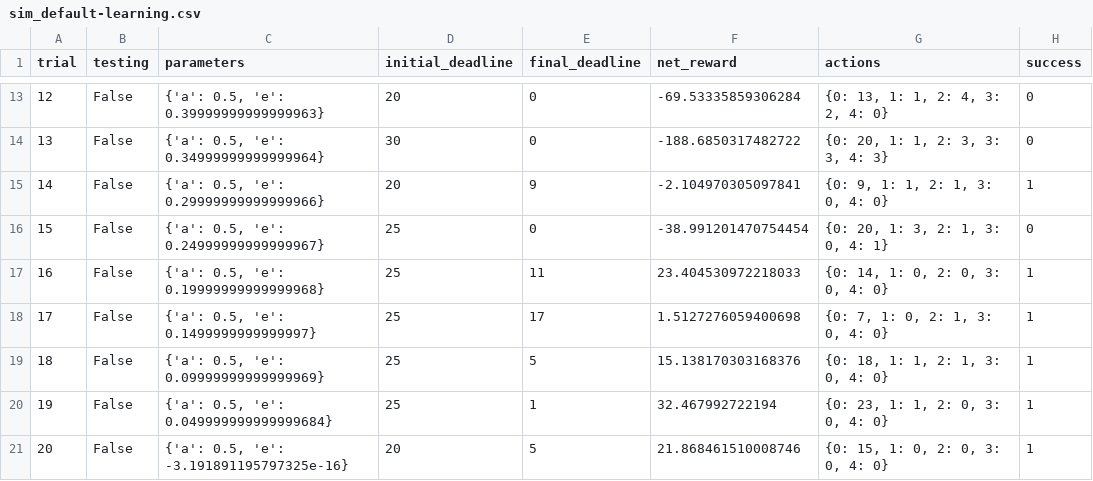
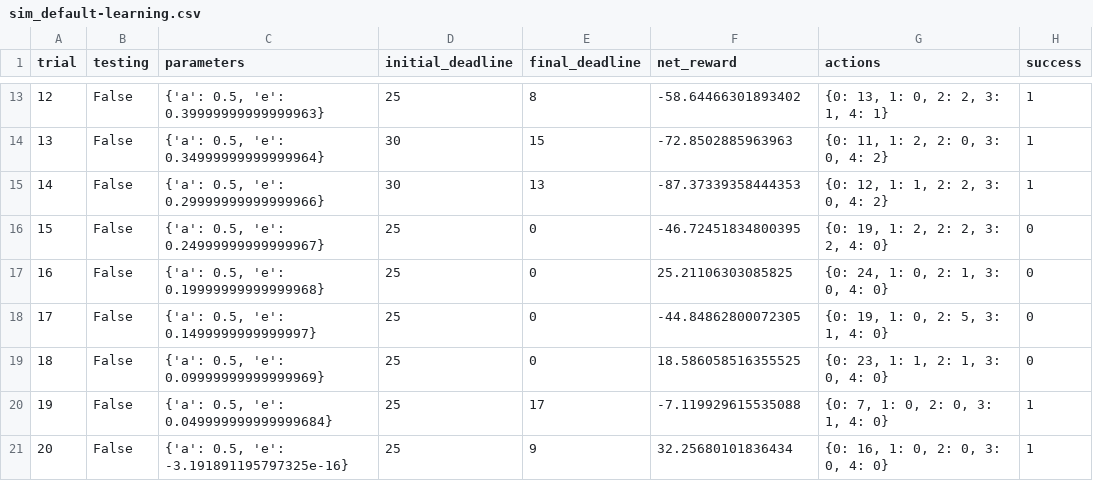
Before and after one commit to leanaco/udacity-courses, a CSV file: smartcab/logs/sim_default-learning.csv, drawn as a sheet; only a part is shown, gaps mark what is left out; the diff covers the shown part only.

```diff
--- a/smartcab/logs/sim_default-learning.csv
+++ b/smartcab/logs/sim_default-learning.csv
@@ -13,9 +13,9 @@ trial,testing,parameters,initial_deadline,final_deadline,net_reward,actions,succ
-12,False,"{'a': 0.5, 'e': 0.39999999999999963}",20,0,-69.53335859306284,"{0: 13, 1: 1, 2: 4, 3: 2, 4: 0}",0
-13,False,"{'a': 0.5, 'e': 0.34999999999999964}",30,0,-188.6850317482722,"{0: 20, 1: 1, 2: 3, 3: 3, 4: 3}",0
-14,False,"{'a': 0.5, 'e': 0.29999999999999966}",20,9,-2.104970305097841,"{0: 9, 1: 1, 2: 1, 3: 0, 4: 0}",1
-15,False,"{'a': 0.5, 'e': 0.24999999999999967}",25,0,-38.991201470754454,"{0: 20, 1: 3, 2: 1, 3: 0, 4: 1}",0
-16,False,"{'a': 0.5, 'e': 0.19999999999999968}",25,11,23.404530972218033,"{0: 14, 1: 0, 2: 0, 3: 0, 4: 0}",1
-17,False,"{'a': 0.5, 'e': 0.1499999999999997}",25,17,1.5127276059400698,"{0: 7, 1: 0, 2: 1, 3: 0, 4: 0}",1
-18,False,"{'a': 0.5, 'e': 0.09999999999999969}",25,5,15.138170303168376,"{0: 18, 1: 1, 2: 1, 3: 0, 4: 0}",1
-19,False,"{'a': 0.5, 'e': 0.049999999999999684}",25,1,32.467992722194,"{0: 23, 1: 1, 2: 0, 3: 0, 4: 0}",1
-20,False,"{'a': 0.5, 'e': -3.191891195797325e-16}",20,5,21.868461510008746,"{0: 15, 1: 0, 2: 0, 3: 0, 4: 0}",1
+12,False,"{'a': 0.5, 'e': 0.39999999999999963}",25,8,-58.64466301893402,"{0: 13, 1: 0, 2: 2, 3: 1, 4: 1}",1
+13,False,"{'a': 0.5, 'e': 0.34999999999999964}",30,15,-72.8502885963963,"{0: 11, 1: 2, 2: 0, 3: 0, 4: 2}",1
+14,False,"{'a': 0.5, 'e': 0.29999999999999966}",30,13,-87.37339358444353,"{0: 12, 1: 1, 2: 2, 3: 0, 4: 2}",1
+15,False,"{'a': 0.5, 'e': 0.24999999999999967}",25,0,-46.72451834800395,"{0: 19, 1: 2, 2: 2, 3: 2, 4: 0}",0
+16,False,"{'a': 0.5, 'e': 0.19999999999999968}",25,0,25.21106303085825,"{0: 24, 1: 0, 2: 1, 3: 0, 4: 0}",0
+17,False,"{'a': 0.5, 'e': 0.1499999999999997}",25,0,-44.84862800072305,"{0: 19, 1: 0, 2: 5, 3: 1, 4: 0}",0
+18,False,"{'a': 0.5, 'e': 0.09999999999999969}",25,0,18.586058516355525,"{0: 23, 1: 1, 2: 1, 3: 0, 4: 0}",0
+19,False,"{'a': 0.5, 'e': 0.049999999999999684}",25,17,-7.119929615535088,"{0: 7, 1: 0, 2: 0, 3: 1, 4: 0}",1
+20,False,"{'a': 0.5, 'e': -3.191891195797325e-16}",25,9,32.25680101836434,"{0: 16, 1: 0, 2: 0, 3: 0, 4: 0}",1
```
Also changed, not shown: 71 edited cells elsewhere in this file, 11 other files.
